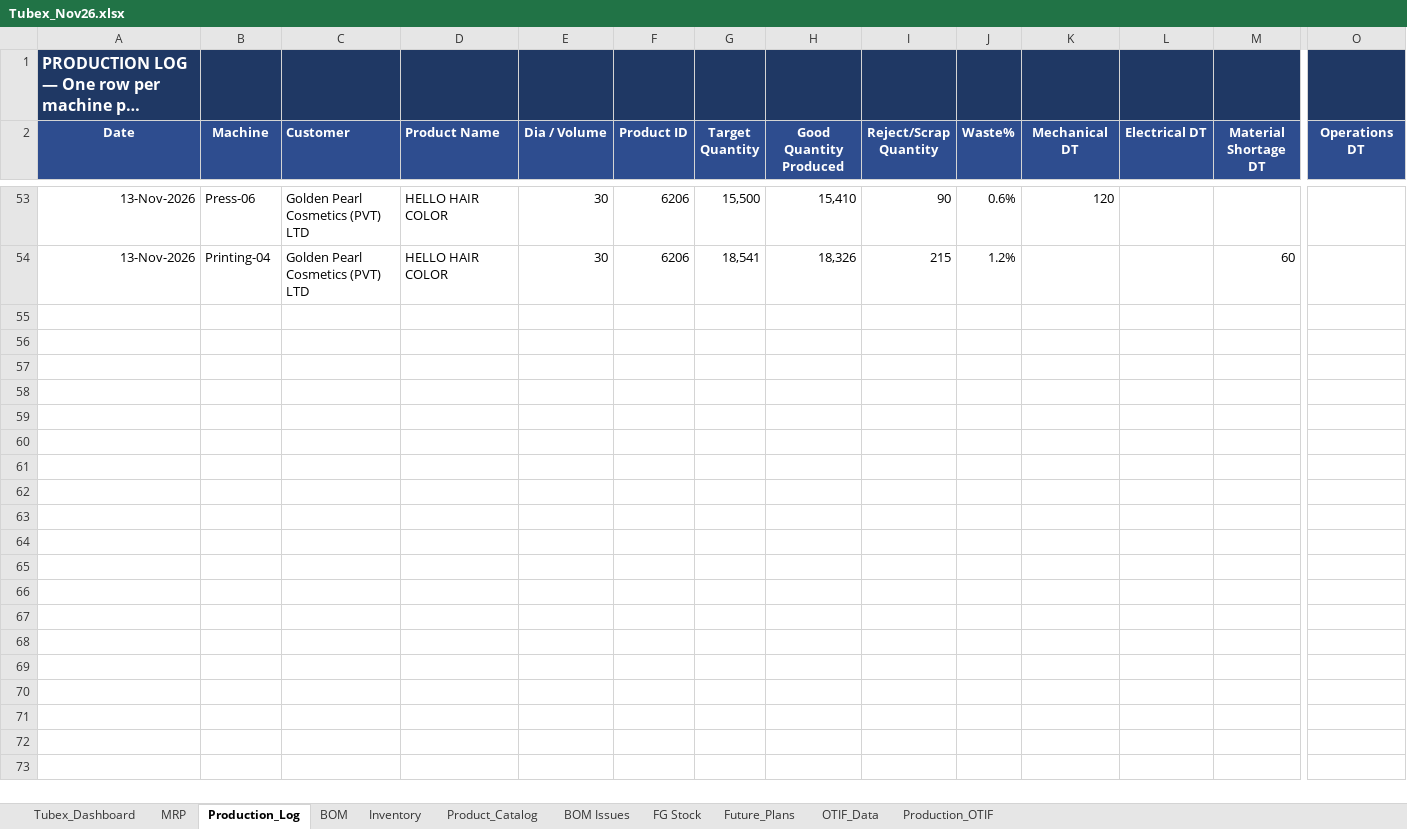
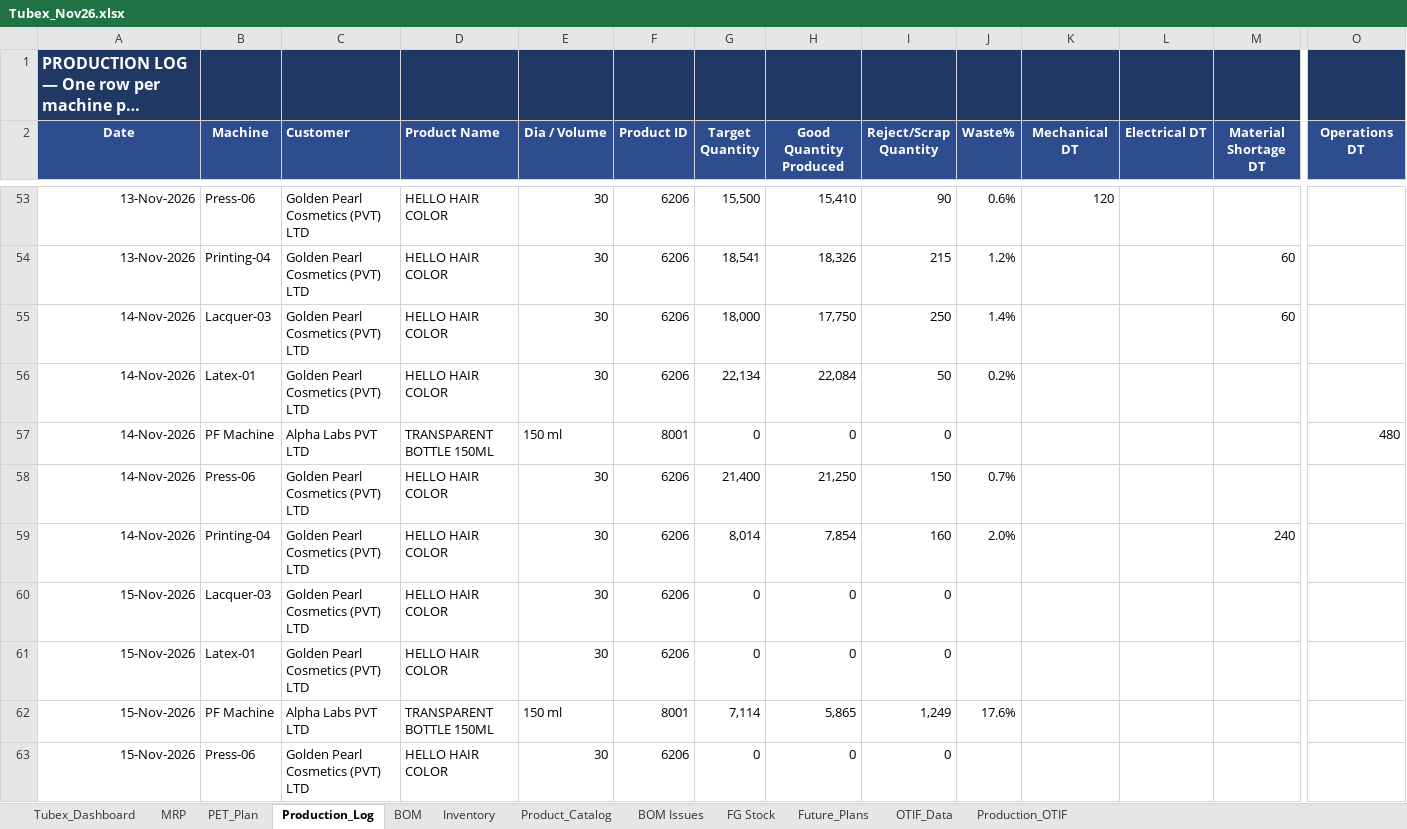
Before and after one commit to ckndr/alpha-containers, an Excel workbook: Tubex_Nov26.xlsx, sheet Production_Log, drawn as a sheet; only a part is shown, gaps mark what is left out; long unchanged cells end in …; values as stored, in another font and other column widths than the file's, no borders; rows hold the shown columns only; the diff covers the shown part only; the diff names each change by its address in the sheet, - before the commit and + after, or states it on an @@ line.

```diff
--- a/Tubex_Nov26.xlsx (sheet Production_Log)
+++ b/Tubex_Nov26.xlsx (sheet Production_Log)
+sheet tab: PET_Plan
+row 55: 14-Nov-2026 | Lacquer-03 | Golden Pearl Cosmetics (PVT) LTD | HELLO HAIR COLOR | 30 | 6206 | 18,000 | 17,750 | 250 | 1.4% |  |  | 60
+row 56: 14-Nov-2026 | Latex-01 | Golden Pearl Cosmetics (PVT) LTD | HELLO HAIR COLOR | 30 | 6206 | 22,134 | 22,084 | 50 | 0.2%
+row 57: 14-Nov-2026 | PF Machine | Alpha Labs PVT LTD | TRANSPARENT BOTTLE 150ML | 150 ml | 8001 | 0 | 0 | 0 |  |  |  |  | 480
+row 58: 14-Nov-2026 | Press-06 | Golden Pearl Cosmetics (PVT) LTD | HELLO HAIR COLOR | 30 | 6206 | 21,400 | 21,250 | 150 | 0.7%
+row 59: 14-Nov-2026 | Printing-04 | Golden Pearl Cosmetics (PVT) LTD | HELLO HAIR COLOR | 30 | 6206 | 8,014 | 7,854 | 160 | 2.0% |  |  | 240
+row 60: 15-Nov-2026 | Lacquer-03 | Golden Pearl Cosmetics (PVT) LTD | HELLO HAIR COLOR | 30 | 6206 | 0 | 0 | 0
+row 61: 15-Nov-2026 | Latex-01 | Golden Pearl Cosmetics (PVT) LTD | HELLO HAIR COLOR | 30 | 6206 | 0 | 0 | 0
+row 62: 15-Nov-2026 | PF Machine | Alpha Labs PVT LTD | TRANSPARENT BOTTLE 150ML | 150 ml | 8001 | 7,114 | 5,865 | 1,249 | 17.6%
+row 63: 15-Nov-2026 | Press-06 | Golden Pearl Cosmetics (PVT) LTD | HELLO HAIR COLOR | 30 | 6206 | 0 | 0 | 0
```
Also changed, not shown: 21 added rows elsewhere in this sheet, sheet Tubex_Dashboard, sheet MRP, sheet Inventory, sheet FG Stock, formulas that keep their value, hidden cells, 11 other files.
